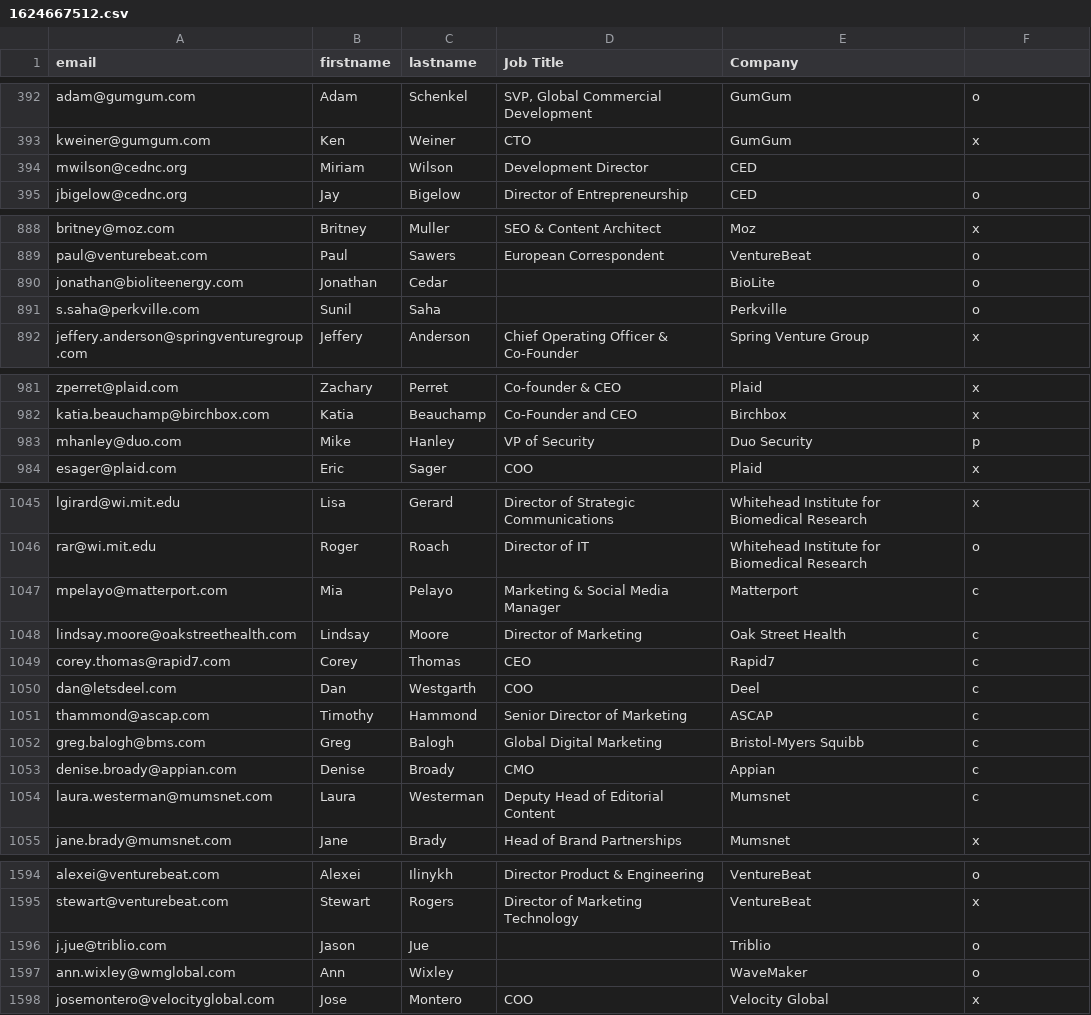
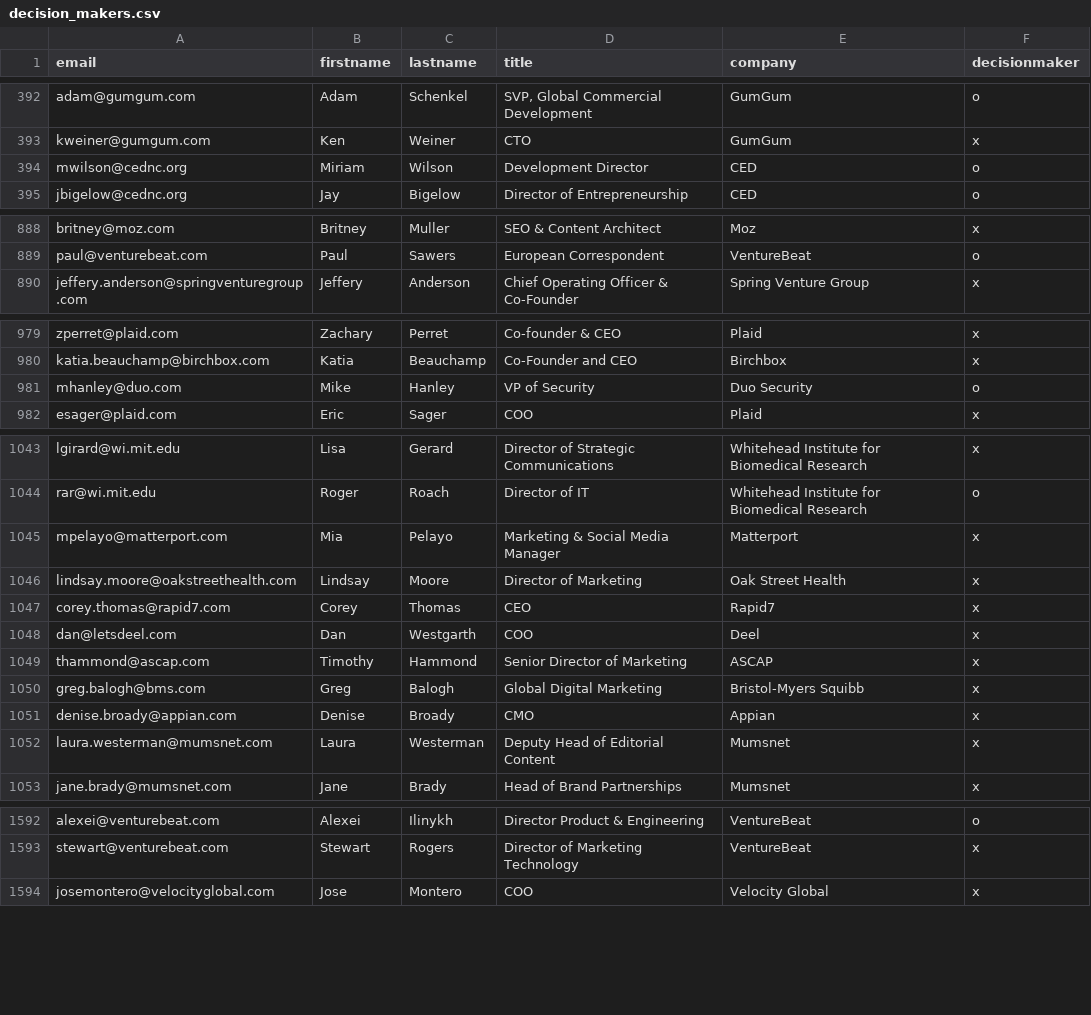
Before and after one commit to realstorypro/story-robot, a CSV file: lib/training/decision_makers.csv (was ai_training/1624667512.csv), drawn as a sheet; only a part is shown, gaps mark what is left out; the diff covers the shown part only.

Commit message:
added ai classifier for decision makers

```diff
--- a/ai_training/1624667512.csv
+++ b/lib/training/decision_makers.csv
@@ -1 +1 @@
-email,firstname,lastname,Job Title,Company,
+email,firstname,lastname,title,company,decisionmaker
@@ -393,3 +393,3 @@ adam@gumgum.com,Adam,Schenkel,"SVP, Global Commercial Development",GumGum,o
 kweiner@gumgum.com,Ken,Weiner,CTO,GumGum,x
-mwilson@cednc.org,Miriam,Wilson,Development Director,CED,
+mwilson@cednc.org,Miriam,Wilson,Development Director,CED,o
 jbigelow@cednc.org,Jay,Bigelow,Director of Entrepreneurship,CED,o
@@ -889,4 +889,2 @@ britney@moz.com,Britney,Muller,SEO & Content Architect,Moz,x
 paul@venturebeat.com,Paul,Sawers,European Correspondent,VentureBeat,o
-jonathan@bioliteenergy.com,Jonathan,Cedar,,BioLite,o
-s.saha@perkville.com,Sunil,Saha,,Perkville,o
 jeffery.anderson@springventuregroup.com,Jeffery,Anderson,Chief Operating Officer & Co-Founder,Spring Venture Group,x
@@ -982,3 +980,3 @@ zperret@plaid.com,Zachary,Perret,Co-founder & CEO,Plaid,x
 katia.beauchamp@birchbox.com,Katia,Beauchamp,Co-Founder and CEO,Birchbox,x
-mhanley@duo.com,Mike,Hanley,VP of Security,Duo Security,p
+mhanley@duo.com,Mike,Hanley,VP of Security,Duo Security,o
 esager@plaid.com,Eric,Sager,COO,Plaid,x
@@ -1046,10 +1044,10 @@ lgirard@wi.mit.edu,Lisa,Gerard,Director of Strategic Communications,Whitehead In
 rar@wi.mit.edu,Roger,Roach,Director of IT,Whitehead Institute for Biomedical Research,o
-mpelayo@matterport.com,Mia,Pelayo,Marketing & Social Media Manager,Matterport,c
-lindsay.moore@oakstreethealth.com,Lindsay,Moore,Director of Marketing,Oak Street Health,c
-corey.thomas@rapid7.com,Corey,Thomas,CEO,Rapid7,c
-dan@letsdeel.com,Dan,Westgarth,COO,Deel,c
-thammond@ascap.com,Timothy,Hammond,Senior Director of Marketing,ASCAP,c
-greg.balogh@bms.com,Greg,Balogh,Global Digital Marketing,Bristol-Myers Squibb,c
-denise.broady@appian.com,Denise,Broady,CMO,Appian,c
-laura.westerman@mumsnet.com,Laura,Westerman,Deputy Head of Editorial Content,Mumsnet,c
+mpelayo@matterport.com,Mia,Pelayo,Marketing & Social Media Manager,Matterport,x
+lindsay.moore@oakstreethealth.com,Lindsay,Moore,Director of Marketing,Oak Street Health,x
+corey.thomas@rapid7.com,Corey,Thomas,CEO,Rapid7,x
+dan@letsdeel.com,Dan,Westgarth,COO,Deel,x
+thammond@ascap.com,Timothy,Hammond,Senior Director of Marketing,ASCAP,x
+greg.balogh@bms.com,Greg,Balogh,Global Digital Marketing,Bristol-Myers Squibb,x
+denise.broady@appian.com,Denise,Broady,CMO,Appian,x
+laura.westerman@mumsnet.com,Laura,Westerman,Deputy Head of Editorial Content,Mumsnet,x
 jane.brady@mumsnet.com,Jane,Brady,Head of Brand Partnerships,Mumsnet,x
@@ -1595,4 +1593,2 @@ alexei@venturebeat.com,Alexei,Ilinykh,Director Product & Engineering,VentureBeat
 stewart@venturebeat.com,Stewart,Rogers,Director of Marketing Technology,VentureBeat,x
-j.jue@triblio.com,Jason,Jue,,Triblio,o
-ann.wixley@wmglobal.com,Ann,Wixley,,WaveMaker,o
 josemontero@velocityglobal.com,Jose,Montero,COO,Velocity Global,x
```
Also changed, not shown: 2 edited cells elsewhere in this file, 4 other files.
